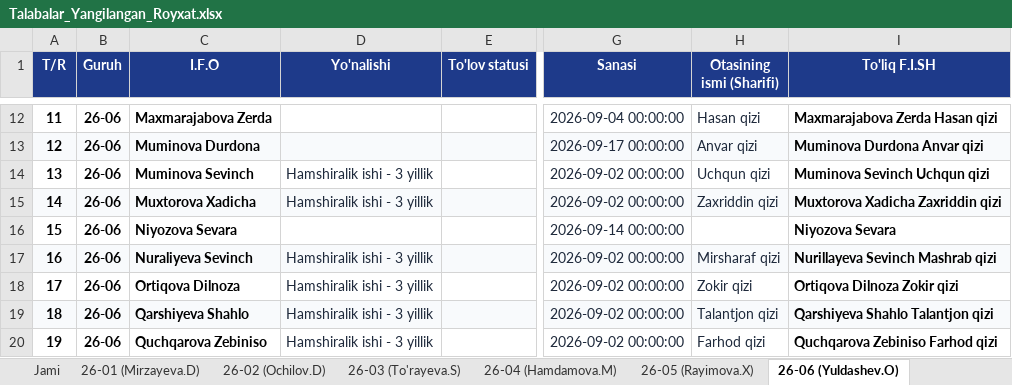
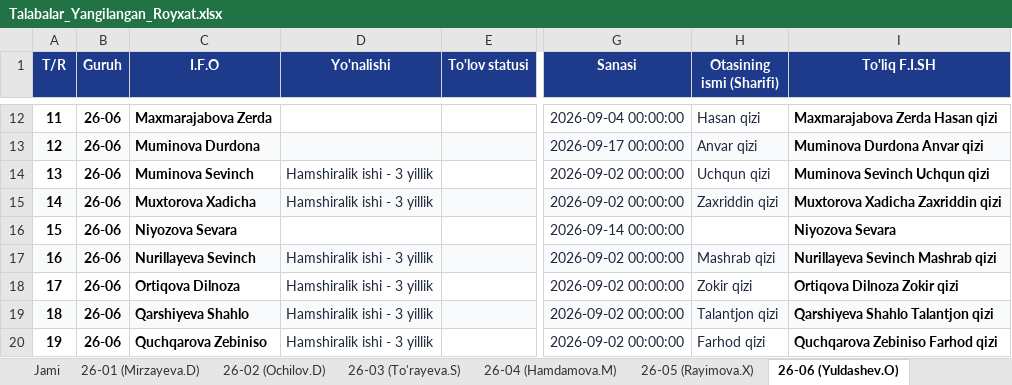
Before and after one commit to ozodbeknapasov007-dotcom/talabalar-jadvali, an Excel workbook: qayta_tekshiruv/Talabalar_Yangilangan_Royxat.xlsx, sheet 26-06 (Yuldashev.O), drawn as a sheet; only a part is shown, gaps mark what is left out; values as stored, in another font and other column widths than the file's, no borders; the diff names each change by its address in the sheet, - before the commit and + after, or states it on an @@ line.

Commit message:
Auto: talaba ma'lumotlari yangilandi (2026-09-22 15:06:50)

```diff
--- a/qayta_tekshiruv/Talabalar_Yangilangan_Royxat.xlsx (sheet 26-06 (Yuldashev.O))
+++ b/qayta_tekshiruv/Talabalar_Yangilangan_Royxat.xlsx (sheet 26-06 (Yuldashev.O))
-C17 (I.F.O): Nuraliyeva Sevinch
+C17 (I.F.O): Nurillayeva Sevinch
-H17 (Otasining ismi (Sharifi)): Mirsharaf qizi
+H17 (Otasining ismi (Sharifi)): Mashrab qizi
```
Also changed, not shown: sheet Jami, Talabalar_Toliq_Royxati.xlsx, Talabalar_Yangilangan_Royxat.xlsx, 17 other files.
